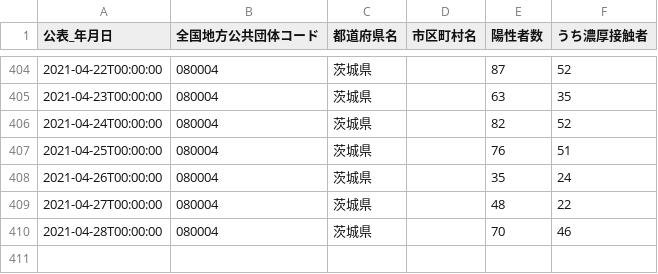
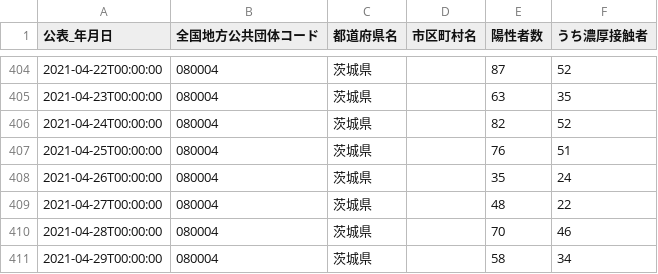
Before and after one commit to a01sa01to/my-website, a CSV file: opendata/data/covid19_ibaraki/080004_ibaraki_covid19_positive_number.csv, drawn as a sheet; only a part is shown, gaps mark what is left out; the diff names each change by its address in the sheet, - before the commit and + after, or states it on an @@ line.

```diff
--- a/opendata/data/covid19_ibaraki/080004_ibaraki_covid19_positive_number.csv
+++ b/opendata/data/covid19_ibaraki/080004_ibaraki_covid19_positive_number.csv
+row 411: 2021-04-29T00:00:00 | 080004 | 茨城県 |  | 58 | 34
```
Also changed, not shown: opendata/data/covid19_ibaraki/080004_ibaraki_covid19_death_number.csv, opendata/data/covid19_ibaraki/080004_ibaraki_covid19_recovered_number.csv, 14 other files.
